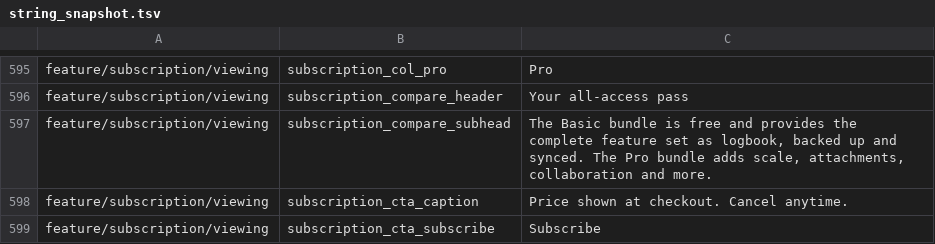
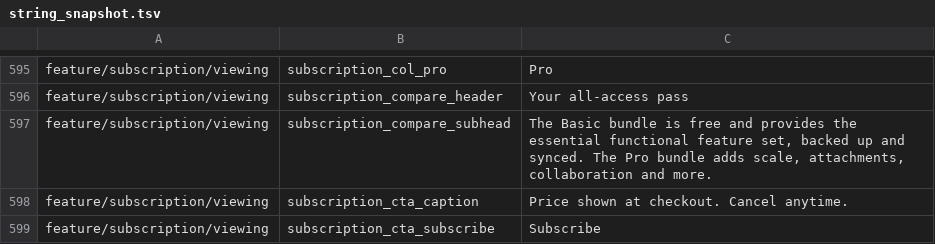
Before and after one commit to fz172/squawkit, a TSV file: core/template/src/androidHostTest/resources/string_snapshot.tsv, drawn as a sheet; only a part is shown, gaps mark what is left out.

Commit message:
Drop "as logbook" from the subscription compare subhead (#687)
The Basic bundle's description named the domain it was written for. The
comparison table is account-level entitlement copy shown inside settings, so it
takes neutral wording like the rest of the subscription screens: "provides the
essential functional feature set".

No placeholder and no recipe — a copy change, so the snapshot row moves with it.

```diff
--- a/core/template/src/androidHostTest/resources/string_snapshot.tsv
+++ b/core/template/src/androidHostTest/resources/string_snapshot.tsv
@@ -596,3 +596,3 @@ feature/subscription/viewing	subscription_col_pro	Pro
 feature/subscription/viewing	subscription_compare_header	Your all-access pass
-feature/subscription/viewing	subscription_compare_subhead	The Basic bundle is free and provides the complete feature set as logbook, backed up and synced. The Pro bundle adds scale, attachments, collaboration and more.
+feature/subscription/viewing	subscription_compare_subhead	The Basic bundle is free and provides the essential functional feature set, backed up and synced. The Pro bundle adds scale, attachments, collaboration and more.
 feature/subscription/viewing	subscription_cta_caption	Price shown at checkout. Cancel anytime.
```
Also changed, not shown: 1 other file.
